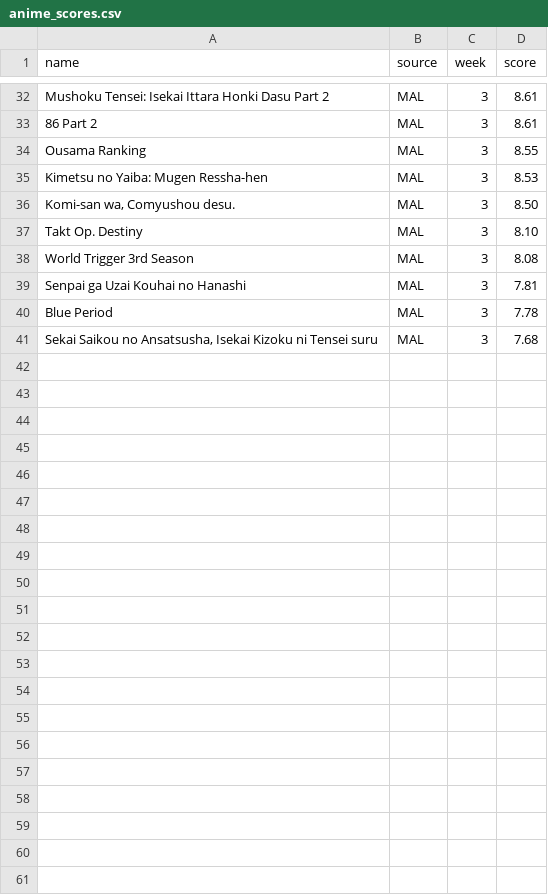
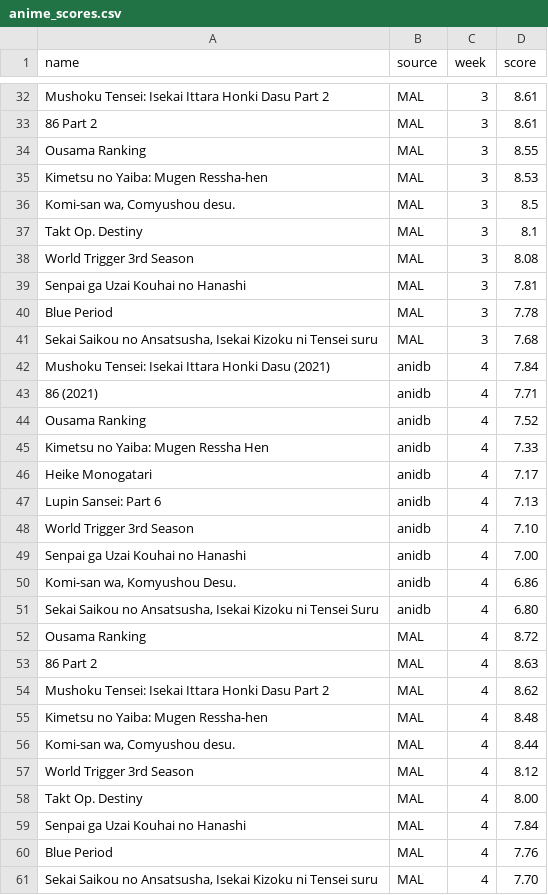
Before and after one commit to chanterren13/anime_score_tracker, a CSV file: scores/anime_scores.csv, drawn as a sheet; only a part is shown, gaps mark what is left out; the diff covers the shown part only.

Commit message:
add scores 11/1/2021

```diff
--- a/scores/anime_scores.csv
+++ b/scores/anime_scores.csv
@@ -35,4 +35,4 @@ Ousama Ranking,MAL,3,8.55
 Kimetsu no Yaiba: Mugen Ressha-hen,MAL,3,8.53
-"Komi-san wa, Comyushou desu.",MAL,3,8.50
-Takt Op. Destiny,MAL,3,8.10
+"Komi-san wa, Comyushou desu.",MAL,3,8.5
+Takt Op. Destiny,MAL,3,8.1
 World Trigger 3rd Season,MAL,3,8.08
@@ -41 +41,21 @@ Blue Period,MAL,3,7.78
 "Sekai Saikou no Ansatsusha, Isekai Kizoku ni Tensei suru",MAL,3,7.68
+Mushoku Tensei: Isekai Ittara Honki Dasu (2021),anidb,4,7.84
+86 (2021),anidb,4,7.71
+Ousama Ranking,anidb,4,7.52
+Kimetsu no Yaiba: Mugen Ressha Hen,anidb,4,7.33
+Heike Monogatari,anidb,4,7.17
+Lupin Sansei: Part 6,anidb,4,7.13
+World Trigger 3rd Season,anidb,4,7.10
+Senpai ga Uzai Kouhai no Hanashi,anidb,4,7.00
+"Komi-san wa, Komyushou Desu.",anidb,4,6.86
+"Sekai Saikou no Ansatsusha, Isekai Kizoku ni Tensei Suru",anidb,4,6.80
+Ousama Ranking,MAL,4,8.72
+86 Part 2,MAL,4,8.63
+Mushoku Tensei: Isekai Ittara Honki Dasu Part 2,MAL,4,8.62
+Kimetsu no Yaiba: Mugen Ressha-hen,MAL,4,8.48
+"Komi-san wa, Comyushou desu.",MAL,4,8.44
+World Trigger 3rd Season,MAL,4,8.12
+Takt Op. Destiny,MAL,4,8.00
+Senpai ga Uzai Kouhai no Hanashi,MAL,4,7.84
+Blue Period,MAL,4,7.76
+"Sekai Saikou no Ansatsusha, Isekai Kizoku ni Tensei suru",MAL,4,7.70
```
Also changed, not shown: 2 edited cells elsewhere in this file.
